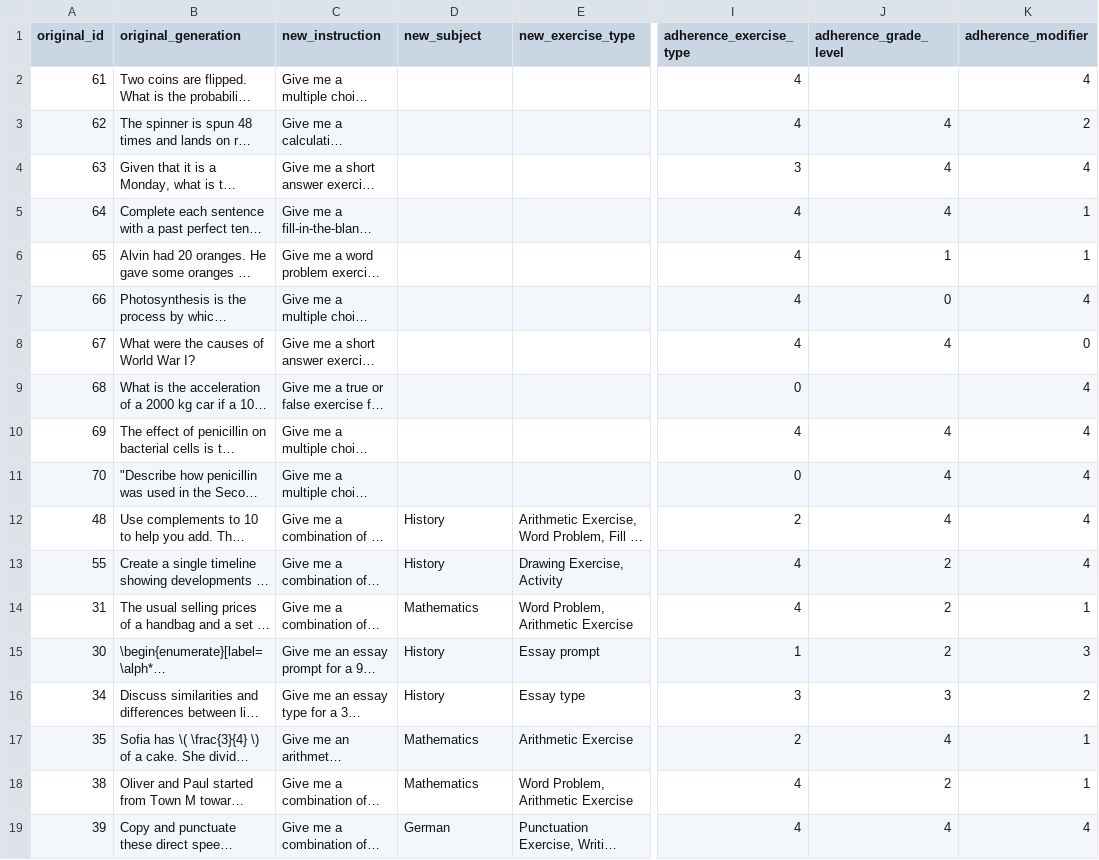
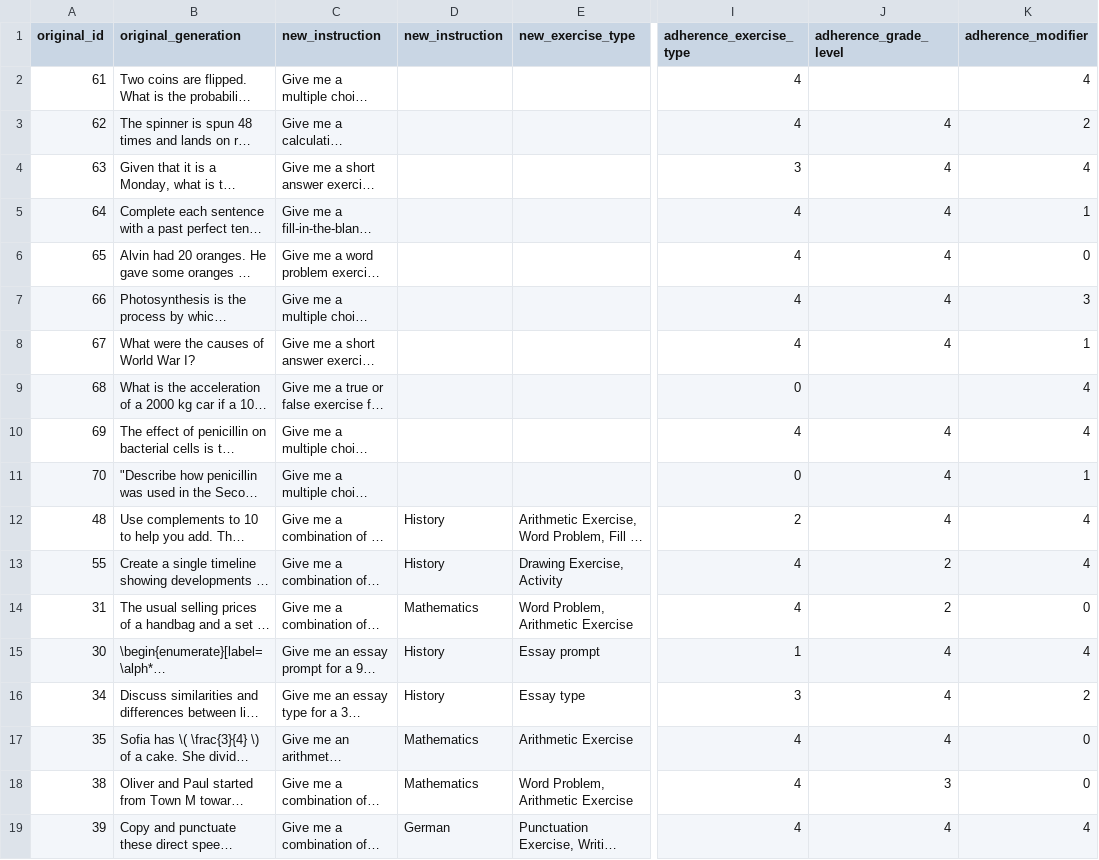
Before and after one commit to edion-io/Content-Generation, a CSV file: eval/adherence/merged_annotation_dataset.csv, drawn as a sheet; only a part is shown, gaps mark what is left out; long unchanged cells end in …; the diff covers the shown part only; the diff names each change by its address in the sheet, - before the commit and + after, or states it on an @@ line.

Commit message:
Push top 50

```diff
--- a/eval/adherence/merged_annotation_dataset.csv
+++ b/eval/adherence/merged_annotation_dataset.csv
-D1: new_subject
+D1: new_instruction
-J6 (adherence_grade_level): 1
+J6 (adherence_grade_level): 4
-K6 (adherence_modifier): 1
+K6 (adherence_modifier): 0
-J7 (adherence_grade_level): 0
+J7 (adherence_grade_level): 4
-K7 (adherence_modifier): 4
+K7 (adherence_modifier): 3
-K8 (adherence_modifier): 0
+K8 (adherence_modifier): 1
-K11 (adherence_modifier): 4
+K11 (adherence_modifier): 1
-K14 (adherence_modifier): 1
+K14 (adherence_modifier): 0
-J15 (adherence_grade_level): 2
+J15 (adherence_grade_level): 4
-K15 (adherence_modifier): 3
+K15 (adherence_modifier): 4
-J16 (adherence_grade_level): 3
+J16 (adherence_grade_level): 4
-I17 (adherence_exercise_type): 2
+I17 (adherence_exercise_type): 4
-K17:K18 (adherence_modifier): 1
+K17:K18 (adherence_modifier): 0
-J18 (adherence_grade_level): 2
+J18 (adherence_grade_level): 3
```
Also changed, not shown: 34 edited cells elsewhere in this file.
